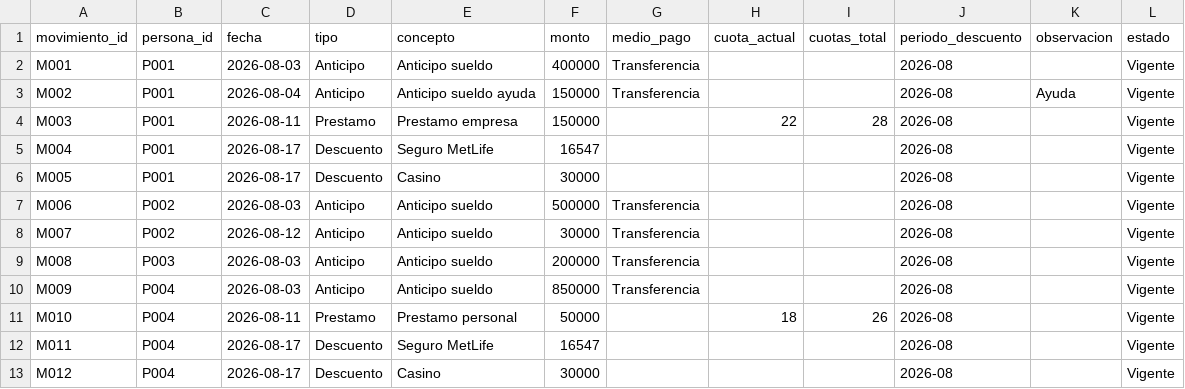
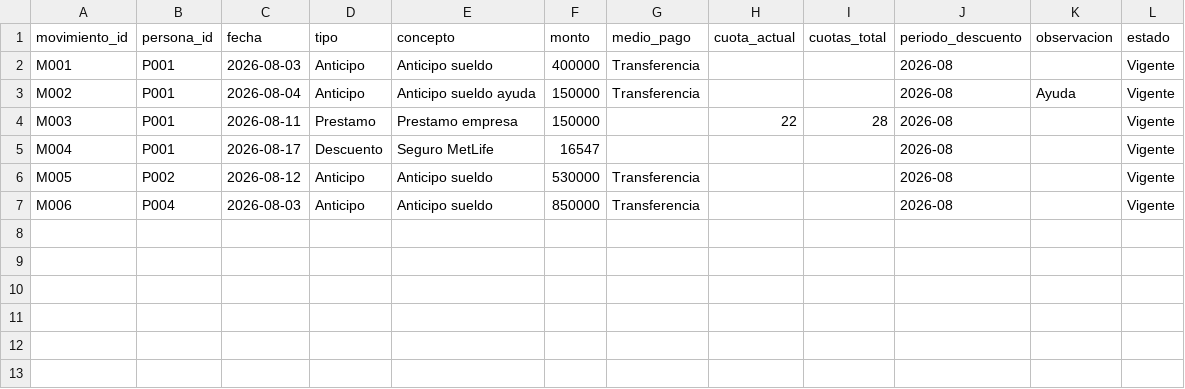
Before and after one commit to alfredocespedes-c/mgs_prestamo_anticipo, a CSV file: data/movimientos.csv, drawn as a sheet.

```diff
--- a/data/movimientos.csv
+++ b/data/movimientos.csv
@@ -5,9 +5,3 @@ M003;P001;2026-08-11;Prestamo;Prestamo empresa;150000;;22;28;2026-08;;Vigente
 M004;P001;2026-08-17;Descuento;Seguro MetLife;16547;;;;2026-08;;Vigente
-M005;P001;2026-08-17;Descuento;Casino;30000;;;;2026-08;;Vigente
-M006;P002;2026-08-03;Anticipo;Anticipo sueldo;500000;Transferencia;;;2026-08;;Vigente
-M007;P002;2026-08-12;Anticipo;Anticipo sueldo;30000;Transferencia;;;2026-08;;Vigente
-M008;P003;2026-08-03;Anticipo;Anticipo sueldo;200000;Transferencia;;;2026-08;;Vigente
-M009;P004;2026-08-03;Anticipo;Anticipo sueldo;850000;Transferencia;;;2026-08;;Vigente
-M010;P004;2026-08-11;Prestamo;Prestamo personal;50000;;18;26;2026-08;;Vigente
-M011;P004;2026-08-17;Descuento;Seguro MetLife;16547;;;;2026-08;;Vigente
-M012;P004;2026-08-17;Descuento;Casino;30000;;;;2026-08;;Vigente
+M005;P002;2026-08-12;Anticipo;Anticipo sueldo;530000;Transferencia;;;2026-08;;Vigente
+M006;P004;2026-08-03;Anticipo;Anticipo sueldo;850000;Transferencia;;;2026-08;;Vigente
```
Also changed, not shown: 10 other files.
